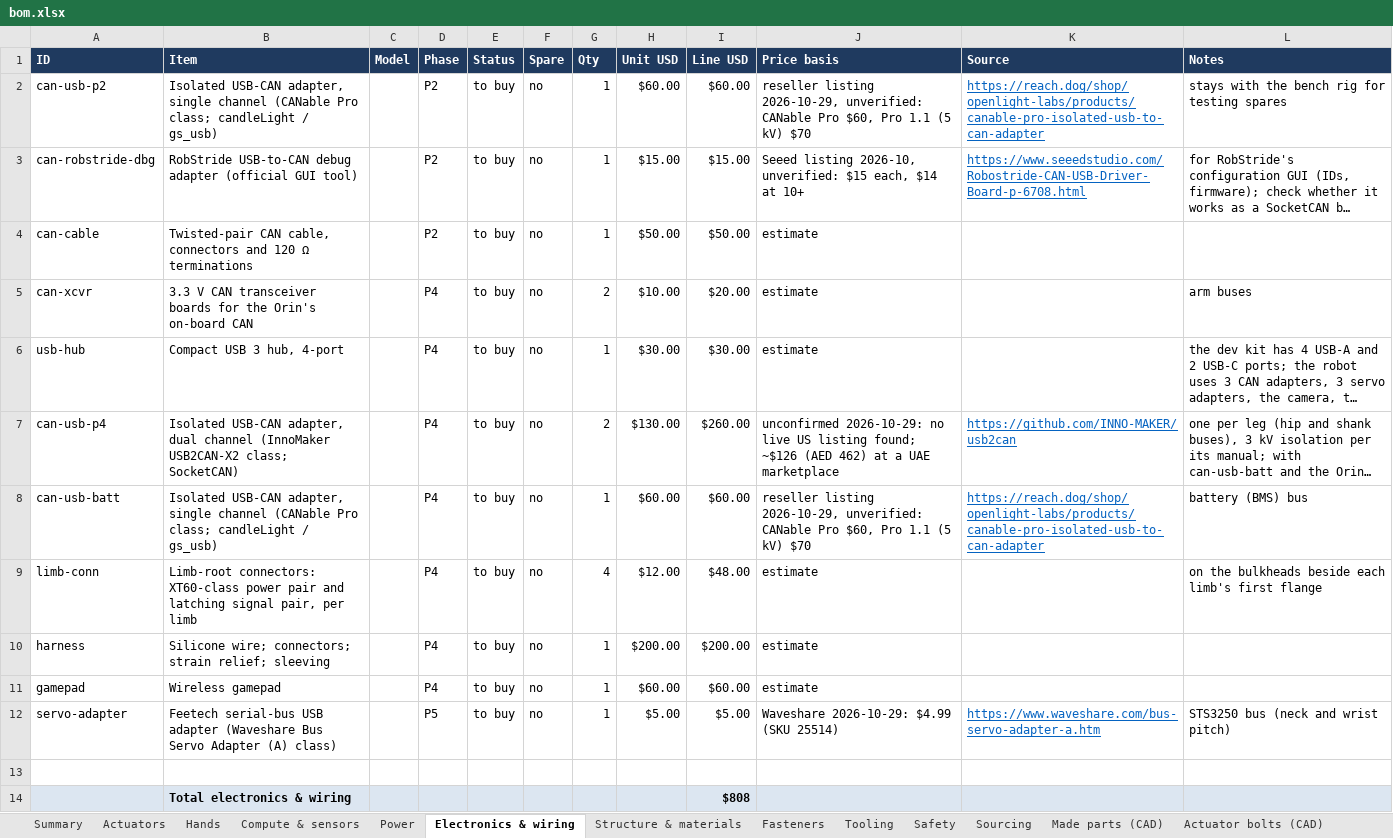
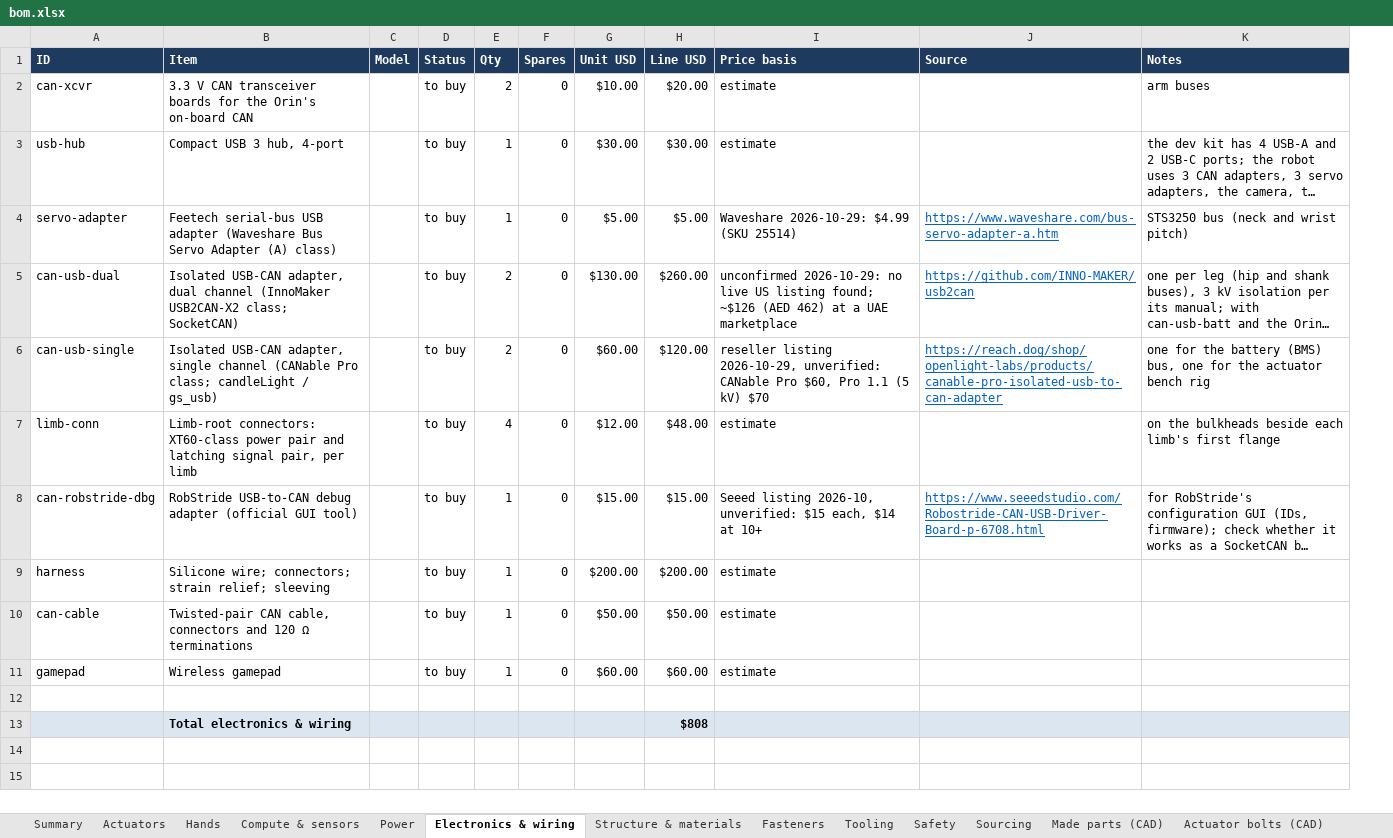
Before and after one commit to kranthie/marvin-bot, an Excel workbook: bom/bom.xlsx, sheet Electronics & wiring, drawn as a sheet; long unchanged cells end in …; values as stored, in another font and other column widths than the file's, no borders; removed rows and columns are numbered as before the commit, all else as after; the diff names each change by its address in the sheet, - before the commit and + after, or states it on an @@ line.

```diff
--- a/bom/bom.xlsx (sheet Electronics & wiring)
+++ b/bom/bom.xlsx (sheet Electronics & wiring)
-column D (Phase), rows 5-11: all P4
-column F (Spare), rows 5-11: all no
+column F (Spares), rows 2-3: 0 | 0; rows 5-7: all 0; row 9: 0; row 11: 0
-row 2: can-usb-p2 | Isolated USB-CAN adapter, single channel (CANable Pro class; candleLight / gs_usb) |  | P2 | to buy | no | 1 | $60.00 | $60.00 | reseller listing 2026-10-29, unverified: CANable Pro $60, Pro 1.1 (5 kV) $70 | https://reach.dog/shop/openlight-labs/products/canable-pro-isolated-usb-to-can-adapter | stays with the bench rig for testing spares
@@ row 12 moved to row 4: servo-adapter @@
-A5 (ID): can-usb-p4
+A5 (ID): can-usb-dual
-A6 (ID): can-usb-batt
+A6 (ID): can-usb-single
-E6 (Qty): 1
+E6 (Qty): 2
-H6 (Line USD): $60.00
+H6 (Line USD): $120.00
-K6 (Notes): battery (BMS) bus
+K6 (Notes): one for the battery (BMS) bus, one for the actuator bench rig
@@ row 3 moved to row 8: can-robstride-dbg @@
@@ row 4 moved to row 10: can-cable @@
```
Also changed, not shown: sheet Actuators, sheet Sourcing, sheet Summary, sheet Structure & materials, sheet Power, sheet Compute & sensors, 4 more sheets, formulas that keep their value, 7 other files.
